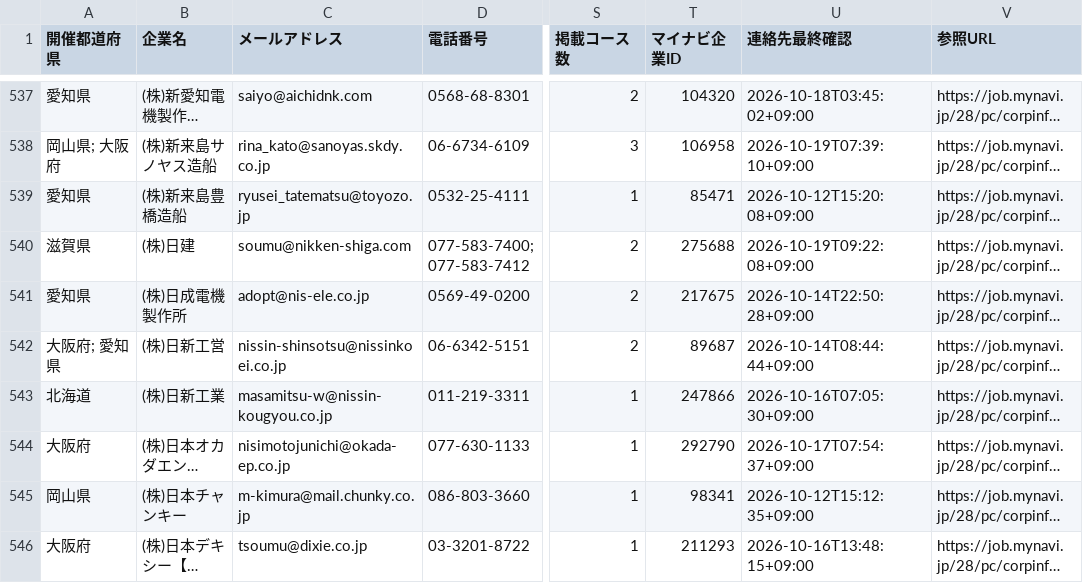
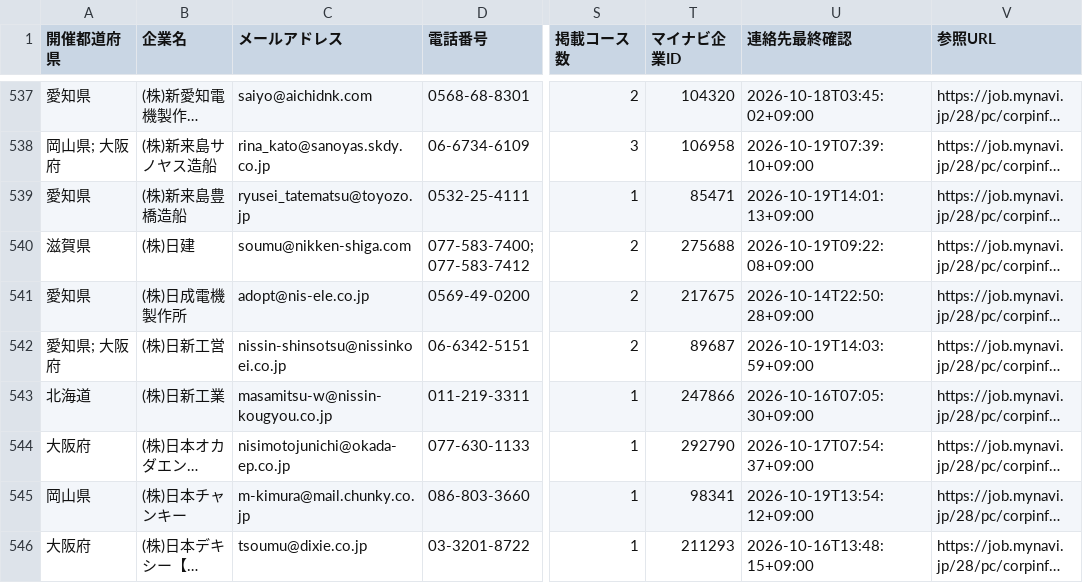
Before and after one commit to karoronnnaoto-hue/mynavi-transport-pwa, a CSV file: docs/data/company_contacts.csv, drawn as a sheet; only a part is shown, gaps mark what is left out; long unchanged cells end in …; the diff covers the shown part only; the diff names each change by its address in the sheet, - before the commit and + after, or states it on an @@ line.

```diff
--- a/docs/data/company_contacts.csv
+++ b/docs/data/company_contacts.csv
-U539 (連絡先最終確認): 2026-10-12T15:20:08+09:00
+U539 (連絡先最終確認): 2026-10-19T14:01:13+09:00
-A542 (開催都道府県): 大阪府; 愛知県
+A542 (開催都道府県): 愛知県; 大阪府
-U542 (連絡先最終確認): 2026-10-14T08:44:44+09:00
+U542 (連絡先最終確認): 2026-10-19T14:03:59+09:00
-U545 (連絡先最終確認): 2026-10-12T15:12:35+09:00
+U545 (連絡先最終確認): 2026-10-19T13:54:12+09:00
```
Also changed, not shown: 174 edited cells elsewhere in this file, 4 other files.
